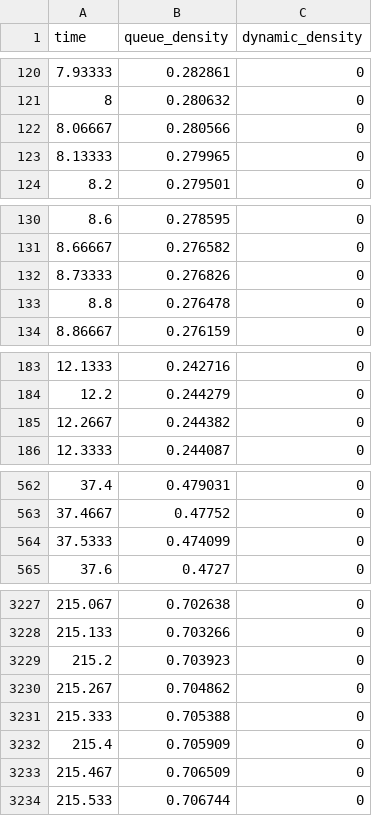
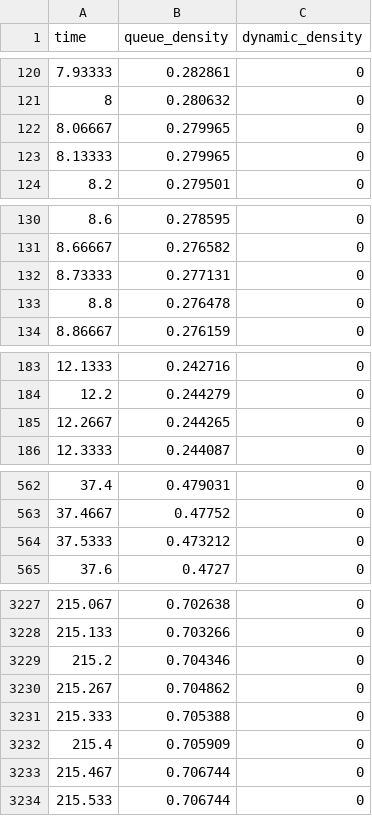
Before and after one commit to Harsh14901/COP290-TrafficEstimation, a CSV file: assignment1/output_files/density.csv, drawn as a sheet; only a part is shown, gaps mark what is left out; the diff covers the shown part only.

```diff
--- a/assignment1/output_files/density.csv
+++ b/assignment1/output_files/density.csv
@@ -121,3 +121,3 @@ time,queue_density,dynamic_density
 8,0.280632,0
-8.06667,0.280566,0
+8.06667,0.279965,0
 8.13333,0.279965,0
@@ -131,3 +131,3 @@ time,queue_density,dynamic_density
 8.66667,0.276582,0
-8.73333,0.276826,0
+8.73333,0.277131,0
 8.8,0.276478,0
@@ -184,3 +184,3 @@ time,queue_density,dynamic_density
 12.2,0.244279,0
-12.2667,0.244382,0
+12.2667,0.244265,0
 12.3333,0.244087,0
@@ -563,3 +563,3 @@ time,queue_density,dynamic_density
 37.4667,0.47752,0
-37.5333,0.474099,0
+37.5333,0.473212,0
 37.6,0.4727,0
@@ -3228,3 +3228,3 @@ time,queue_density,dynamic_density
 215.133,0.703266,0
-215.2,0.703923,0
+215.2,0.704346,0
 215.267,0.704862,0
@@ -3232,3 +3232,3 @@ time,queue_density,dynamic_density
 215.4,0.705909,0
-215.467,0.706509,0
+215.467,0.706744,0
 215.533,0.706744,0
```
Also changed, not shown: 43 edited cells elsewhere in this file, 20 other files.
